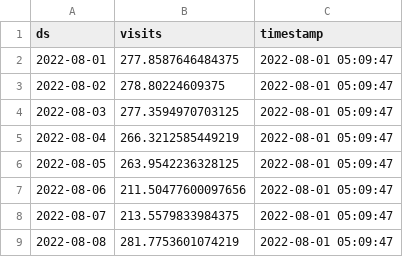
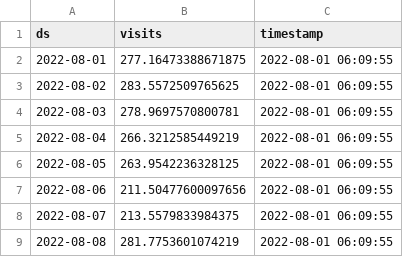
Before and after one commit to drdevinhopkins/hourly-report-neuralprophet, a CSV file: forecasts/daily_visits_with_weather.csv, drawn as a sheet.

```diff
--- a/forecasts/daily_visits_with_weather.csv
+++ b/forecasts/daily_visits_with_weather.csv
@@ -1,9 +1,9 @@
 ds,visits,timestamp
-2022-08-01,277.8587646484375,2022-08-01 05:09:47
-2022-08-02,278.80224609375,2022-08-01 05:09:47
-2022-08-03,277.3594970703125,2022-08-01 05:09:47
-2022-08-04,266.3212585449219,2022-08-01 05:09:47
-2022-08-05,263.9542236328125,2022-08-01 05:09:47
-2022-08-06,211.50477600097656,2022-08-01 05:09:47
-2022-08-07,213.5579833984375,2022-08-01 05:09:47
-2022-08-08,281.7753601074219,2022-08-01 05:09:47
+2022-08-01,277.16473388671875,2022-08-01 06:09:55
+2022-08-02,283.5572509765625,2022-08-01 06:09:55
+2022-08-03,278.9697570800781,2022-08-01 06:09:55
+2022-08-04,266.3212585449219,2022-08-01 06:09:55
+2022-08-05,263.9542236328125,2022-08-01 06:09:55
+2022-08-06,211.50477600097656,2022-08-01 06:09:55
+2022-08-07,213.5579833984375,2022-08-01 06:09:55
+2022-08-08,281.7753601074219,2022-08-01 06:09:55
```
Also changed, not shown: forecasts/daily_visits.csv, forecasts/inflow.csv, 3 other files.
